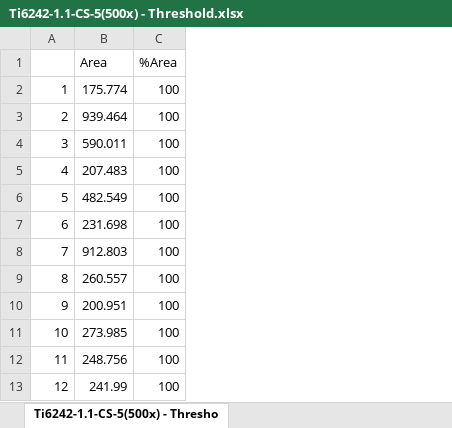
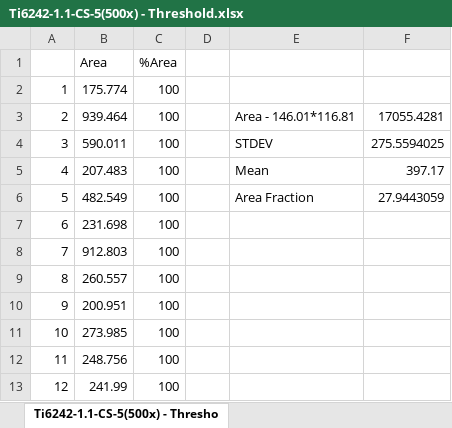
Before and after one commit to Sharanc25/Elements, an Excel workbook: Thesis/Images/Ti-6242/Microstructures/Edited/Ti6242-1.1-CS-5(500x) - Threshold.xlsx, sheet Ti6242-1.1-CS-5(500x) - Thresho, drawn as a sheet; values as stored, in another font and other column widths than the file's, no borders; the diff names each change by its address in the sheet, - before the commit and + after, or states it on an @@ line.

Commit message:
/ ‘Thesis/Images/Ti-6242/Microstructures/Edited/Ti6242-1.1-CS-5(500x) - Threshold.xlsx’

```diff
--- a/Thesis/Images/Ti-6242/Microstructures/Edited/Ti6242-1.1-CS-5(500x) - Threshold.xlsx (sheet Ti6242-1.1-CS-5(500x) - Thresho)
+++ b/Thesis/Images/Ti-6242/Microstructures/Edited/Ti6242-1.1-CS-5(500x) - Threshold.xlsx (sheet Ti6242-1.1-CS-5(500x) - Thresho)
+column D, empty
+column E, rows 3-6: Area - 146.01*116.81 | STDEV | Mean | Area Fraction
+column F, rows 3-6: 17055.4281 | 275.5594025 | 397.17 | 27.9443059
```
